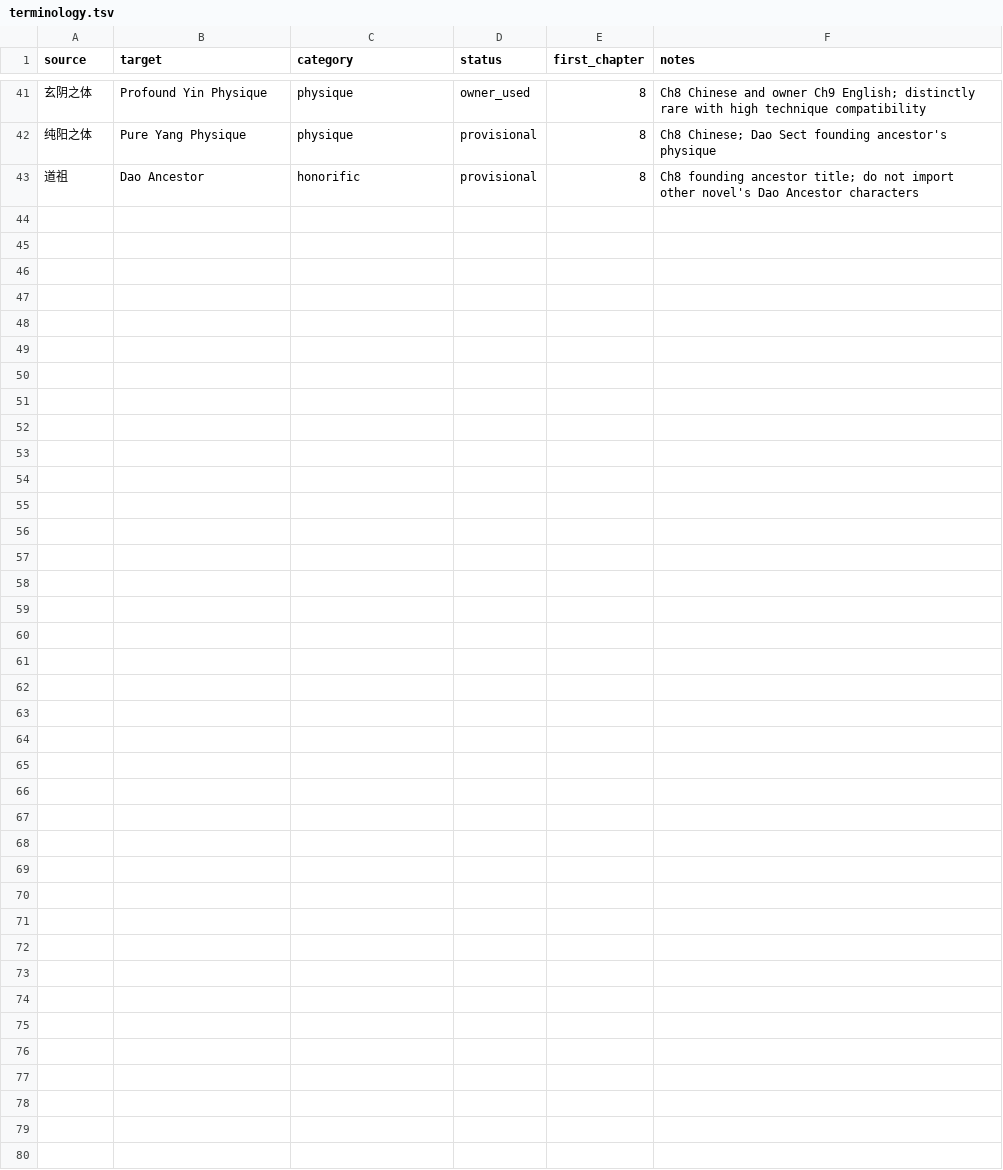
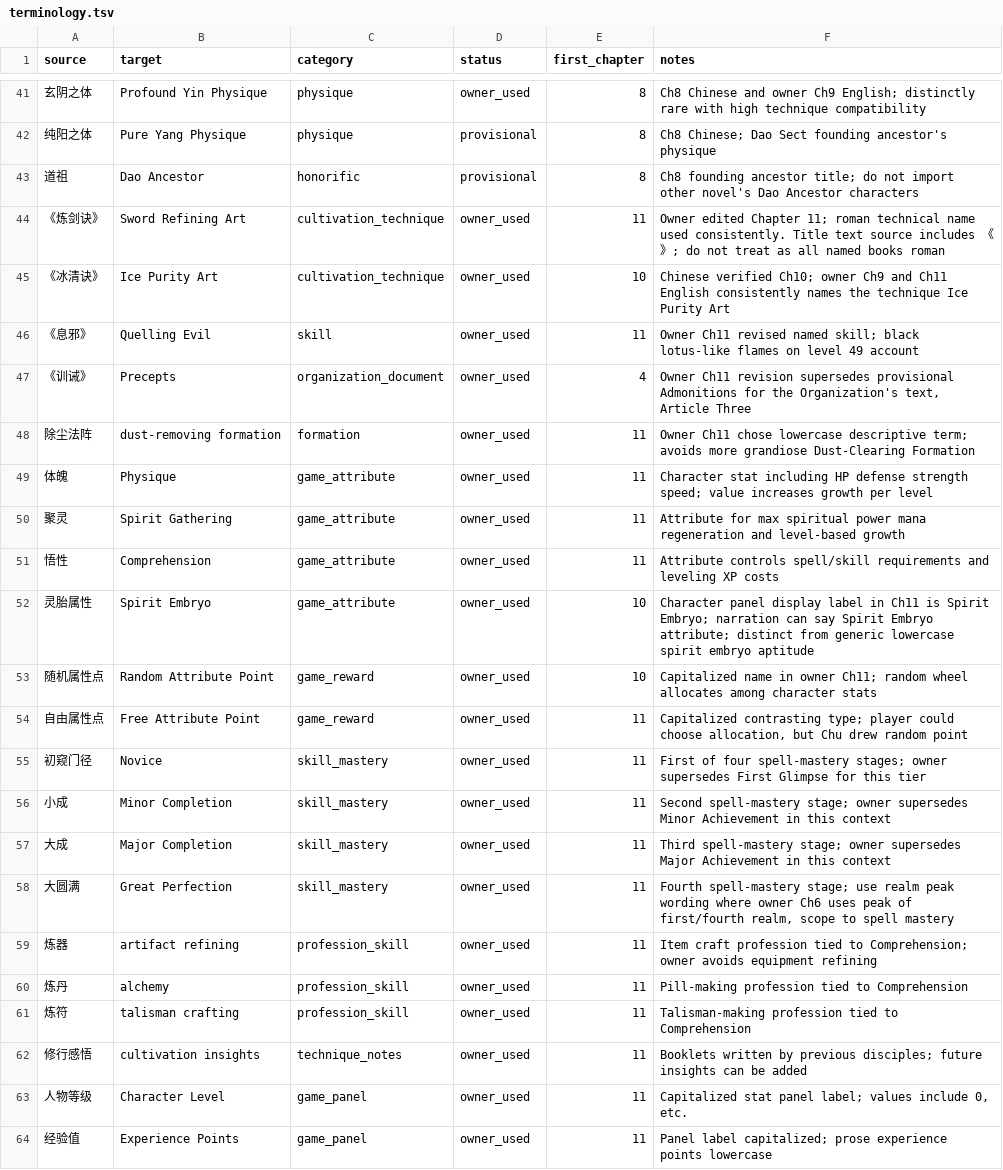
Before and after one commit to RoyUnconquerable/Translation, a TSV file: chatgpt/novels/next-novel/glossary/terminology.tsv, drawn as a sheet; only a part is shown, gaps mark what is left out.

```diff
--- a/chatgpt/novels/next-novel/glossary/terminology.tsv
+++ b/chatgpt/novels/next-novel/glossary/terminology.tsv
@@ -43 +43,22 @@ source	target	category	status	first_chapter	notes
 道祖	Dao Ancestor	honorific	provisional	8	Ch8 founding ancestor title; do not import other novel's Dao Ancestor characters
+《炼剑诀》	Sword Refining Art	cultivation_technique	owner_used	11	Owner edited Chapter 11; roman technical name used consistently. Title text source includes 《》; do not treat as all named books roman
+《冰清诀》	Ice Purity Art	cultivation_technique	owner_used	10	Chinese verified Ch10; owner Ch9 and Ch11 English consistently names the technique Ice Purity Art
+《息邪》	Quelling Evil	skill	owner_used	11	Owner Ch11 revised named skill; black lotus-like flames on level 49 account
+《训诫》	Precepts	organization_document	owner_used	4	Owner Ch11 revision supersedes provisional Admonitions for the Organization's text, Article Three
+除尘法阵	dust-removing formation	formation	owner_used	11	Owner Ch11 chose lowercase descriptive term; avoids more grandiose Dust-Clearing Formation
+体魄	Physique	game_attribute	owner_used	11	Character stat including HP defense strength speed; value increases growth per level
+聚灵	Spirit Gathering	game_attribute	owner_used	11	Attribute for max spiritual power mana regeneration and level-based growth
+悟性	Comprehension	game_attribute	owner_used	11	Attribute controls spell/skill requirements and leveling XP costs
+灵胎属性	Spirit Embryo	game_attribute	owner_used	10	Character panel display label in Ch11 is Spirit Embryo; narration can say Spirit Embryo attribute; distinct from generic lowercase spirit embryo aptitude
+随机属性点	Random Attribute Point	game_reward	owner_used	10	Capitalized name in owner Ch11; random wheel allocates among character stats
+自由属性点	Free Attribute Point	game_reward	owner_used	11	Capitalized contrasting type; player could choose allocation, but Chu drew random point
+初窥门径	Novice	skill_mastery	owner_used	11	First of four spell-mastery stages; owner supersedes First Glimpse for this tier
+小成	Minor Completion	skill_mastery	owner_used	11	Second spell-mastery stage; owner supersedes Minor Achievement in this context
+大成	Major Completion	skill_mastery	owner_used	11	Third spell-mastery stage; owner supersedes Major Achievement in this context
+大圆满	Great Perfection	skill_mastery	owner_used	11	Fourth spell-mastery stage; use realm peak wording where owner Ch6 uses peak of first/fourth realm, scope to spell mastery
+炼器	artifact refining	profession_skill	owner_used	11	Item craft profession tied to Comprehension; owner avoids equipment refining
+炼丹	alchemy	profession_skill	owner_used	11	Pill-making profession tied to Comprehension
+炼符	talisman crafting	profession_skill	owner_used	11	Talisman-making profession tied to Comprehension
+修行感悟	cultivation insights	technique_notes	owner_used	11	Booklets written by previous disciples; future insights can be added
+人物等级	Character Level	game_panel	owner_used	11	Capitalized stat panel label; values include 0, etc.
+经验值	Experience Points	game_panel	owner_used	11	Panel label capitalized; prose experience points lowercase
```
Also changed, not shown: chatgpt/novels/next-novel/chapters/ledger.tsv, chatgpt/novels/next-novel/glossary/phrase-memory.tsv, 6 other files.
